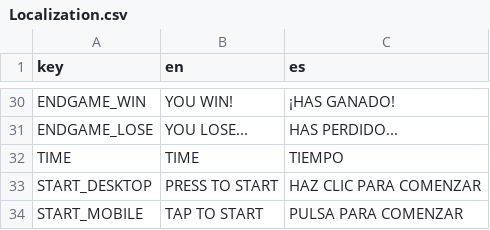
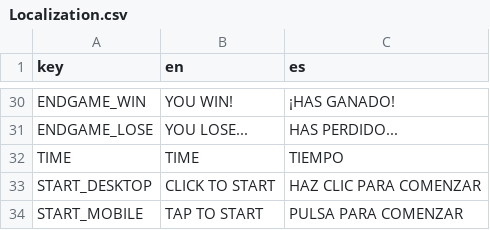
Before and after one commit to lightningopal/Juegos-para-Web-y-Redes-Sociales---Unity, a CSV file: Project Towns/Assets/Resources/Localization.csv, drawn as a sheet; only a part is shown, gaps mark what is left out.

```diff
--- a/Project Towns/Assets/Resources/Localization.csv
+++ b/Project Towns/Assets/Resources/Localization.csv
@@ -32,3 +32,3 @@ ENDGAME_LOSE;YOU LOSE...;HAS PERDIDO...
 TIME;TIME;TIEMPO
-START_DESKTOP;PRESS TO START;HAZ CLIC PARA COMENZAR
+START_DESKTOP;CLICK TO START;HAZ CLIC PARA COMENZAR
 START_MOBILE;TAP TO START;PULSA PARA COMENZAR
```
Also changed, not shown: 22 other files.
